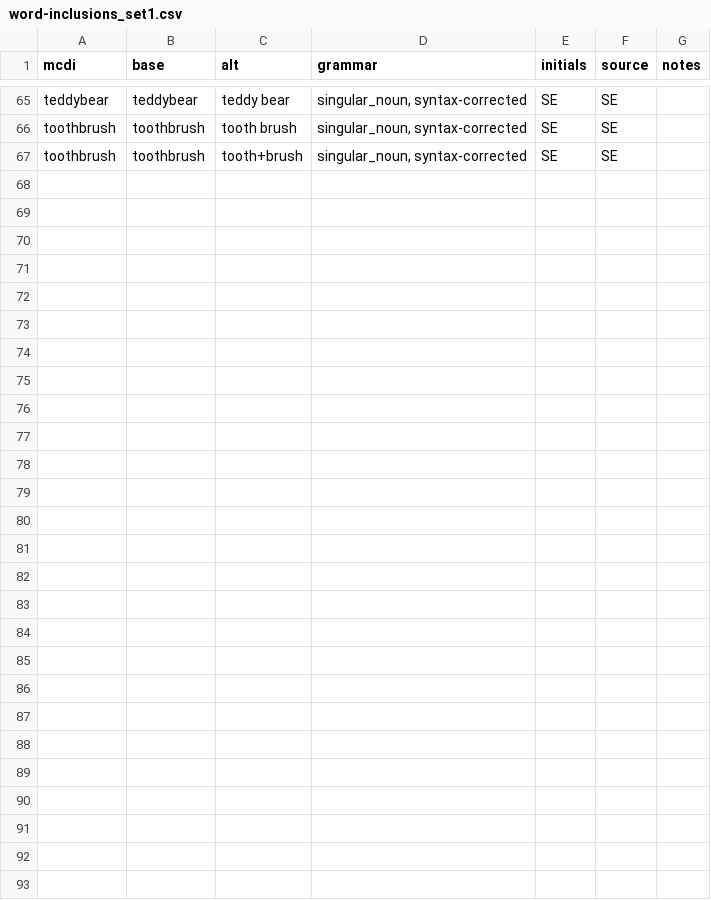
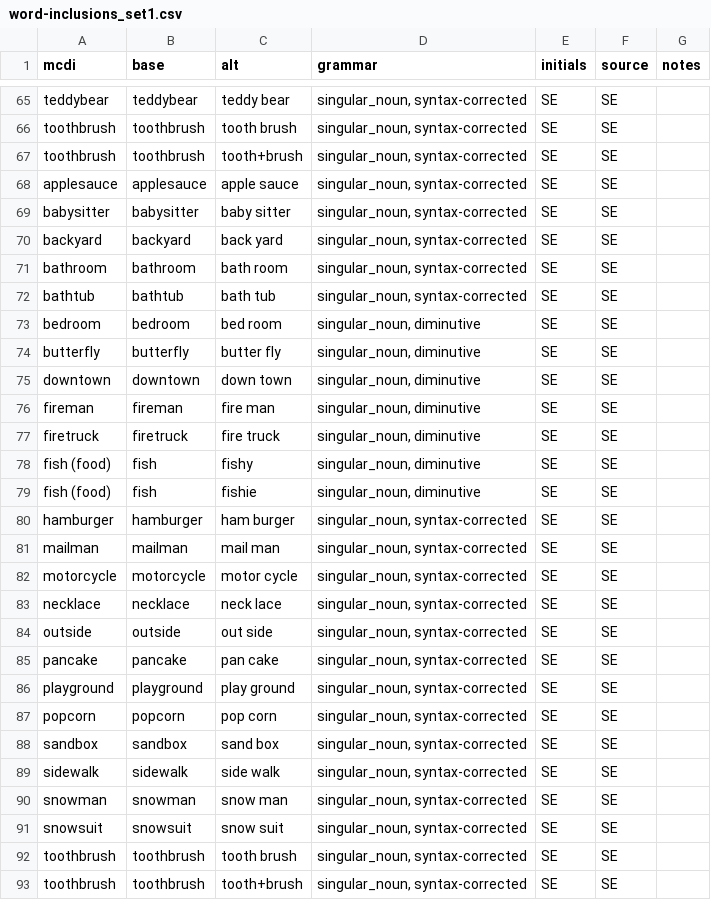
Before and after one commit to sylvia-ee/Baby-Token-Counts, a CSV file: inclusions_and_exclusions/word-inclusions_set1.csv, drawn as a sheet; only a part is shown, gaps mark what is left out.

```diff
--- a/inclusions_and_exclusions/word-inclusions_set1.csv
+++ b/inclusions_and_exclusions/word-inclusions_set1.csv
@@ -67 +67,27 @@ toothbrush,toothbrush,tooth brush,"singular_noun, syntax-corrected",SE,SE,
 toothbrush,toothbrush,tooth+brush,"singular_noun, syntax-corrected",SE,SE,
+applesauce,applesauce,apple sauce,"singular_noun, syntax-corrected",SE,SE,
+babysitter,babysitter,baby sitter,"singular_noun, syntax-corrected",SE,SE,
+backyard,backyard,back yard,"singular_noun, syntax-corrected",SE,SE,
+bathroom,bathroom,bath room,"singular_noun, syntax-corrected",SE,SE,
+bathtub,bathtub,bath tub,"singular_noun, syntax-corrected",SE,SE,
+bedroom,bedroom,bed room,"singular_noun, diminutive",SE,SE,
+butterfly,butterfly,butter fly,"singular_noun, diminutive",SE,SE,
+downtown,downtown,down town,"singular_noun, diminutive",SE,SE,
+fireman,fireman,fire man,"singular_noun, diminutive",SE,SE,
+firetruck,firetruck,fire truck,"singular_noun, diminutive",SE,SE,
+fish (food),fish,fishy,"singular_noun, diminutive",SE,SE,
+fish (food),fish,fishie,"singular_noun, diminutive",SE,SE,
+hamburger,hamburger,ham burger,"singular_noun, syntax-corrected",SE,SE,
+mailman,mailman,mail man,"singular_noun, syntax-corrected",SE,SE,
+motorcycle,motorcycle,motor cycle,"singular_noun, syntax-corrected",SE,SE,
+necklace,necklace,neck lace,"singular_noun, syntax-corrected",SE,SE,
+outside,outside,out side,"singular_noun, syntax-corrected",SE,SE,
+pancake,pancake,pan cake,"singular_noun, syntax-corrected",SE,SE,
+playground,playground,play ground,"singular_noun, syntax-corrected",SE,SE,
+popcorn,popcorn,pop corn,"singular_noun, syntax-corrected",SE,SE,
+sandbox,sandbox,sand box,"singular_noun, syntax-corrected",SE,SE,
+sidewalk,sidewalk,side walk,"singular_noun, syntax-corrected",SE,SE,
+snowman,snowman,snow man,"singular_noun, syntax-corrected",SE,SE,
+snowsuit,snowsuit,snow suit,"singular_noun, syntax-corrected",SE,SE,
+toothbrush,toothbrush,tooth brush,"singular_noun, syntax-corrected",SE,SE,
+toothbrush,toothbrush,tooth+brush,"singular_noun, syntax-corrected",SE,SE,
```
Also changed, not shown: data/counts_all_incl.csv, data/glossary.csv, 10 other files.
